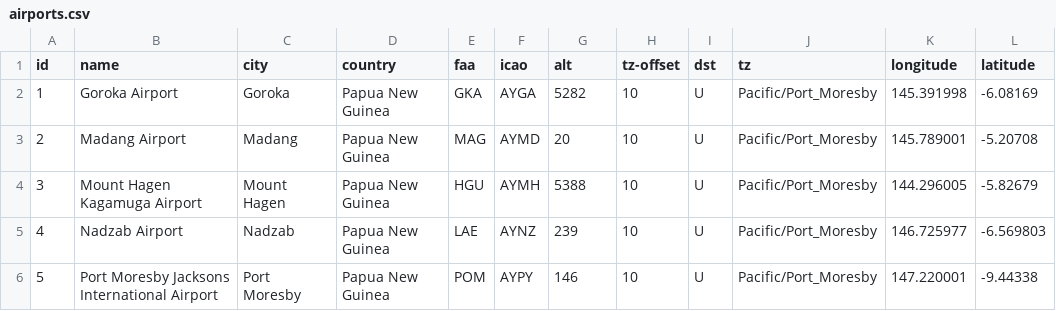
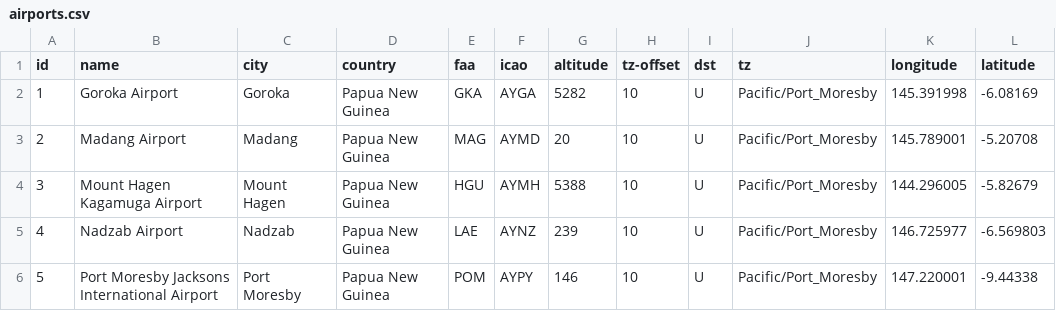
Before and after one commit to thangqd/becagis_streamlit, a CSV file: data/airports.csv, drawn as a sheet; only a part is shown.

Commit message:
a
a

```diff
--- a/data/airports.csv
+++ b/data/airports.csv
@@ -1,2 +1,2 @@
-id,name,city,country,faa,icao,alt,tz-offset,dst,tz,longitude,latitude
+id,name,city,country,faa,icao,altitude,tz-offset,dst,tz,longitude,latitude
 "1",Goroka Airport,Goroka,Papua New Guinea,GKA,AYGA,"5282","10",U,Pacific/Port_Moresby,145.391998,-6.08169
```
